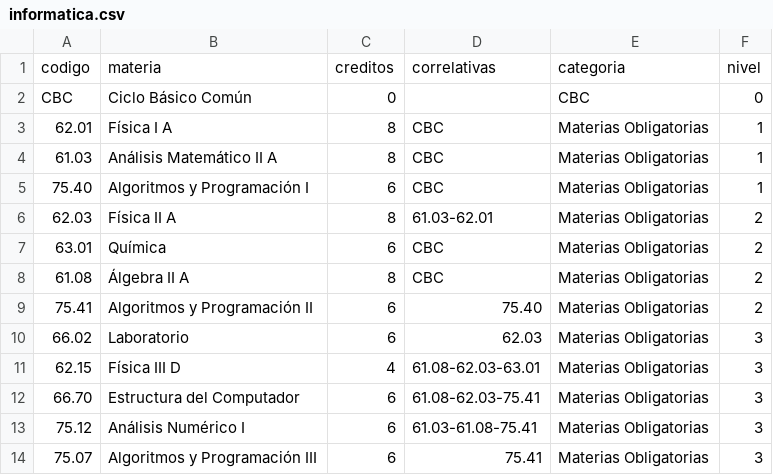
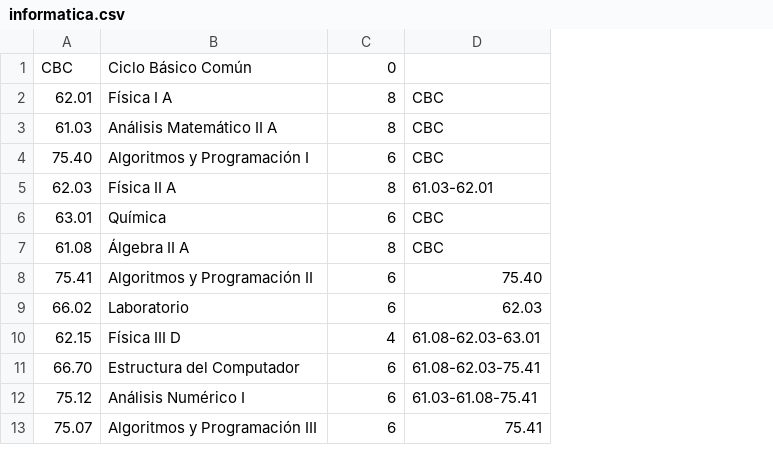
Before and after one commit to joaquinfontela/facultad, a CSV file: csv/informatica.csv, drawn as a sheet; only a part is shown; removed rows and columns are numbered as before the commit, all else as after; the diff names each change by its address in the sheet, - before the commit and + after, or states it on an @@ line.

```diff
--- a/csv/informatica.csv
+++ b/csv/informatica.csv
-column E, rows 2-14: CBC | Materias Obligatorias | Materias Obligatorias | Materias Obligatorias | Materias Obligatorias | Materias Obligatorias | Materias Obligatorias | Materias Obligatorias | Materias Obligatorias | Materias Obligatorias | Materias Obligatorias | Materias Obligatorias | Materias Obligatorias
-column F, rows 2-14: 0 | 1 | 1 | 1 | 2 | 2 | 2 | 2 | 3 | 3 | 3 | 3 | 3
-row 1: codigo | materia | creditos | correlativas | categoria | nivel
```
Also changed, not shown: csv/civil.csv, csv/electricista.csv, 8 other files.
